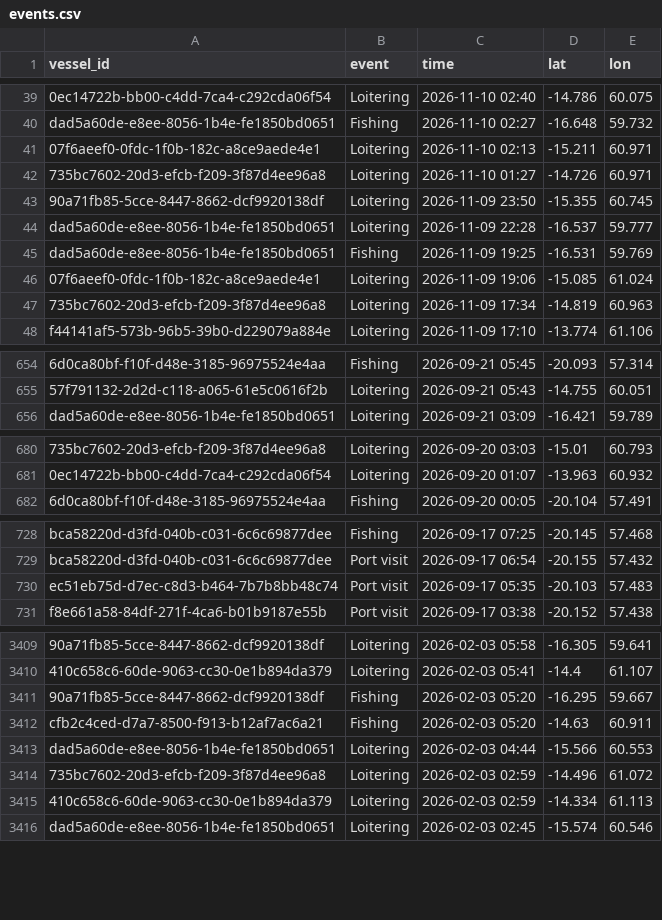
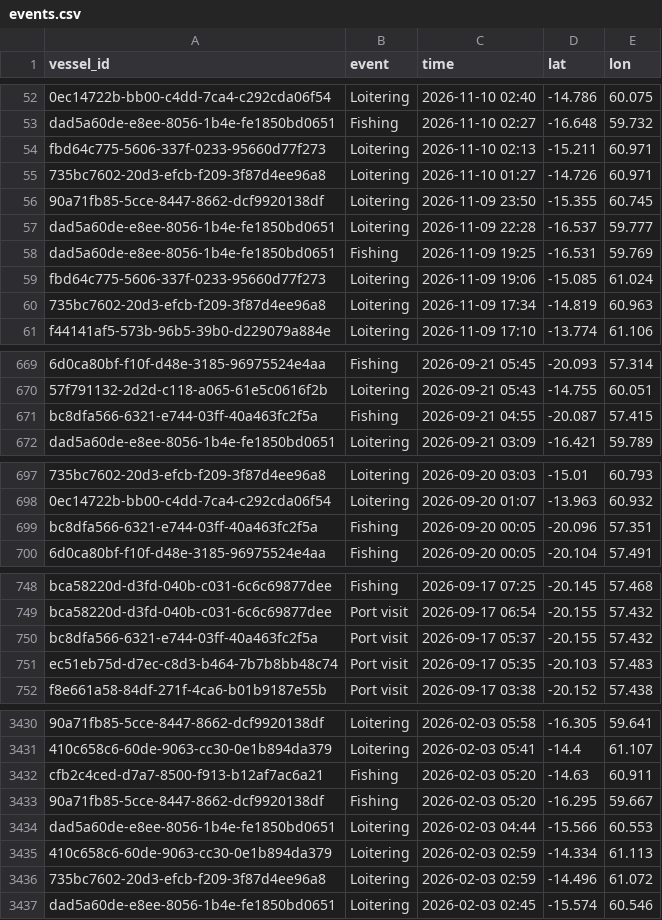
Before and after one commit to varshan-13/Nightwatch, a CSV file: data/events.csv, drawn as a sheet; only a part is shown, gaps mark what is left out; addresses are those after the commit; the diff covers the shown part only; the diff names each change by its address in the sheet, - before the commit and + after, or states it on an @@ line.

```diff
--- a/data/events.csv
+++ b/data/events.csv
-A54 (vessel_id): 07f6aeef0-0fdc-1f0b-182c-a8ce9aede4e1
+A54 (vessel_id): fbd64c775-5606-337f-0233-95660d77f273
-A59 (vessel_id): 07f6aeef0-0fdc-1f0b-182c-a8ce9aede4e1
+A59 (vessel_id): fbd64c775-5606-337f-0233-95660d77f273
+row 671: bc8dfa566-6321-e744-03ff-40a463fc2f5a | Fishing | 2026-09-21 04:55 | -20.087 | 57.415
+row 699: bc8dfa566-6321-e744-03ff-40a463fc2f5a | Fishing | 2026-09-20 00:05 | -20.096 | 57.351
+row 750: bc8dfa566-6321-e744-03ff-40a463fc2f5a | Port visit | 2026-09-17 05:37 | -20.155 | 57.432
@@ row 3411 moved to row 3433: 90a71fb85-5cce-8447-8662-dcf9920138df @@
@@ row 3414 moved to row 3436: 735bc7602-20d3-efcb-f209-3f87d4ee96a8 @@
```
Also changed, not shown: 18 added rows, 5 removed rows, 46 moved rows and 13 edited cells elsewhere in this file, data/alerts.csv.
